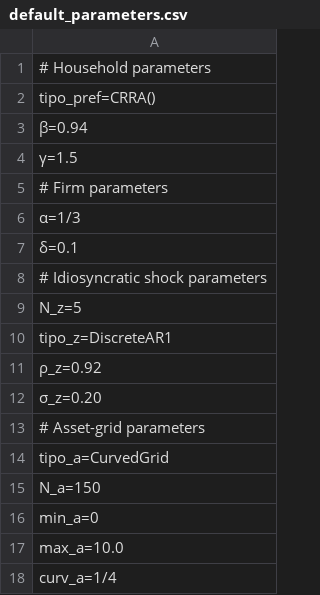
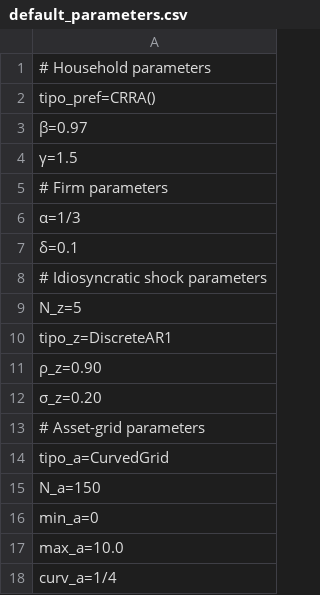
Before and after one commit to TavoJGB/AiyagariOLG, a CSV file: Simulations/parameters/default_parameters.csv, drawn as a sheet; only a part is shown.

```diff
--- a/Simulations/parameters/default_parameters.csv
+++ b/Simulations/parameters/default_parameters.csv
@@ -2,3 +2,3 @@
 tipo_pref=CRRA()
-β=0.94
+β=0.97
 γ=1.5
@@ -10,3 +10,3 @@ N_z=5
 tipo_z=DiscreteAR1
-ρ_z=0.92
+ρ_z=0.90
 σ_z=0.20
```
Also changed, not shown: Simulations/parameters/latest_simulation.csv, 1 other file.
